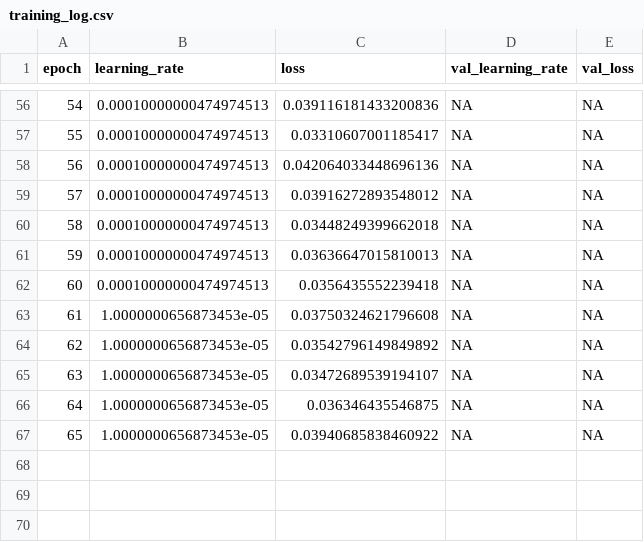
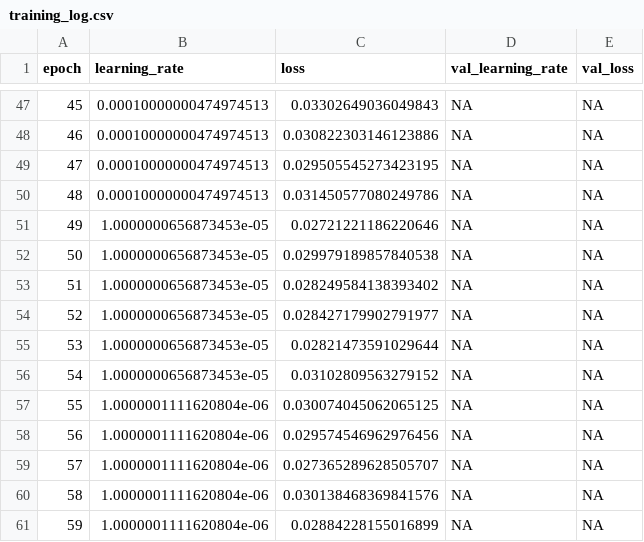
Before and after one commit to BrianErichsen/6017, a CSV file: Capstone/training_log.csv, drawn as a sheet; only a part is shown, gaps mark what is left out; removed rows and columns are numbered as before the commit, all else as after; the diff covers the shown part only; the diff names each change by its address in the sheet, - before the commit and + after, or states it on an @@ line.

```diff
--- a/Capstone/training_log.csv
+++ b/Capstone/training_log.csv
@@ column A (epoch) renumbered between rows 40 and 56 @@
-C47 (loss): 0.039116181433200836
+C47 (loss): 0.03302649036049843
-C48 (loss): 0.03310607001185417
+C48 (loss): 0.030822303146123886
-C49 (loss): 0.042064033448696136
+C49 (loss): 0.029505545273423195
-C50 (loss): 0.03916272893548012
+C50 (loss): 0.031450577080249786
-B51 (learning_rate): 0.00010000000474974513
+B51 (learning_rate): 1.0000000656873453e-05
-C51 (loss): 0.03448249399662018
+C51 (loss): 0.02721221186220646
-row 61: 59 | 0.00010000000474974513 | 0.03636647015810013 | NA | NA
-row 62: 60 | 0.00010000000474974513 | 0.0356435552239418 | NA | NA
-C52 (loss): 0.03750324621796608
+C52 (loss): 0.029979189857840538
-C53 (loss): 0.03542796149849892
+C53 (loss): 0.028249584138393402
-C54 (loss): 0.03472689539194107
+C54 (loss): 0.028427179902791977
-C55 (loss): 0.036346435546875
+C55 (loss): 0.02821473591029644
-C56 (loss): 0.03940685838460922
+C56 (loss): 0.03102809563279152
+row 57: 55 | 1.0000001111620804e-06 | 0.030074045062065125 | NA | NA
+row 58: 56 | 1.0000001111620804e-06 | 0.029574546962976456 | NA | NA
+row 59: 57 | 1.0000001111620804e-06 | 0.027365289628505707 | NA | NA
+row 60: 58 | 1.0000001111620804e-06 | 0.030138468369841576 | NA | NA
+row 61: 59 | 1.0000001111620804e-06 | 0.02884228155016899 | NA | NA
```
Also changed, not shown: 9 removed rows and 45 edited cells elsewhere in this file, 32 other files.
